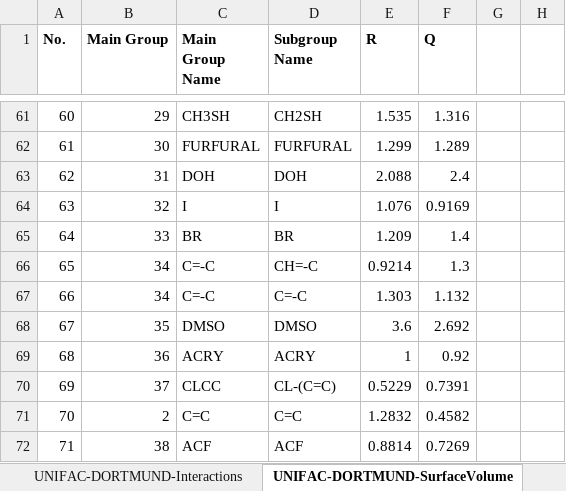
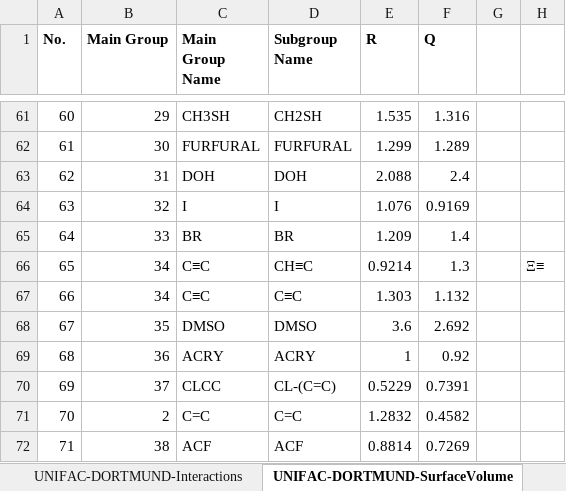
Before and after one commit to kadriand/solvents-camd, an Excel workbook: data/Unifac-2017.xlsx, sheet UNIFAC-DORTMUND-SurfaceVolume, drawn as a sheet; only a part is shown, gaps mark what is left out; values as stored, in another font and other column widths than the file's, no borders; the diff names each change by its address in the sheet, - before the commit and + after, or states it on an @@ line.

Commit message:
...ContributionGroupsManager update

```diff
--- a/data/Unifac-2017.xlsx (sheet UNIFAC-DORTMUND-SurfaceVolume)
+++ b/data/Unifac-2017.xlsx (sheet UNIFAC-DORTMUND-SurfaceVolume)
-C66:C67 (Main Group Name): C=-C
+C66:C67 (Main Group Name): C≡C
-D66 (Subgroup Name): CH=-C
+D66 (Subgroup Name): CH≡C
-H66: (empty)
+H66: Ξ≡
-D67 (Subgroup Name): C=-C
+D67 (Subgroup Name): C≡C
```
Also changed, not shown: sheet FamilyGroups, other sheet tabs, data/ThermoPropsContributions.xlsx, src/resources/properties/ThermoPropsContributions.xlsx, 32 other files.
